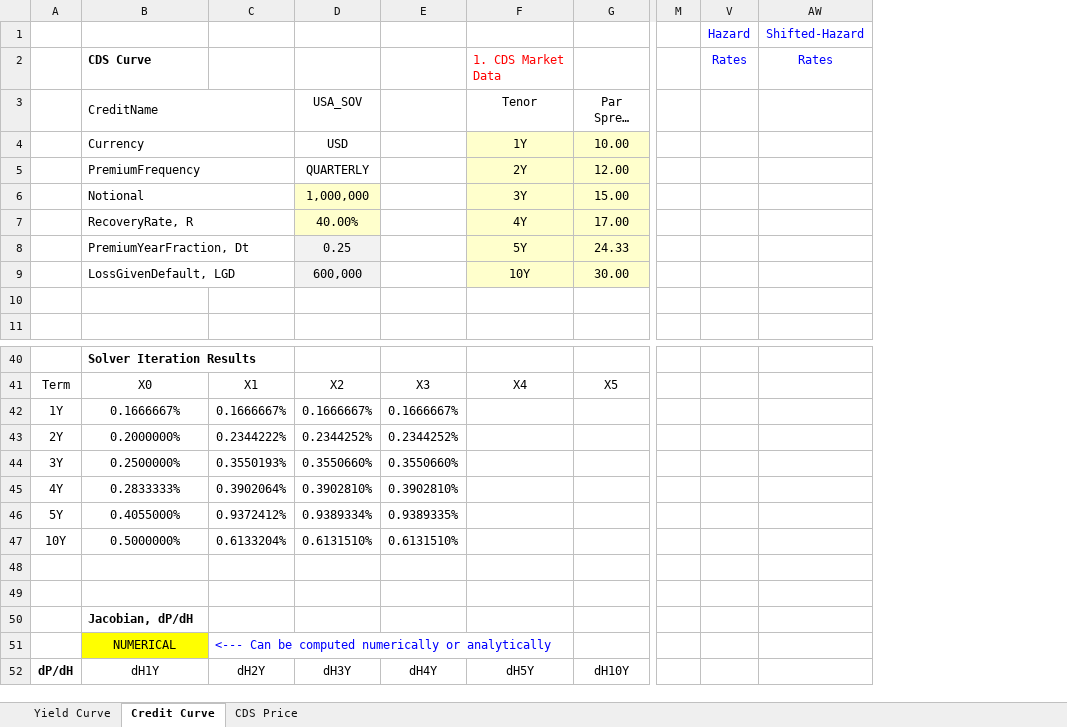
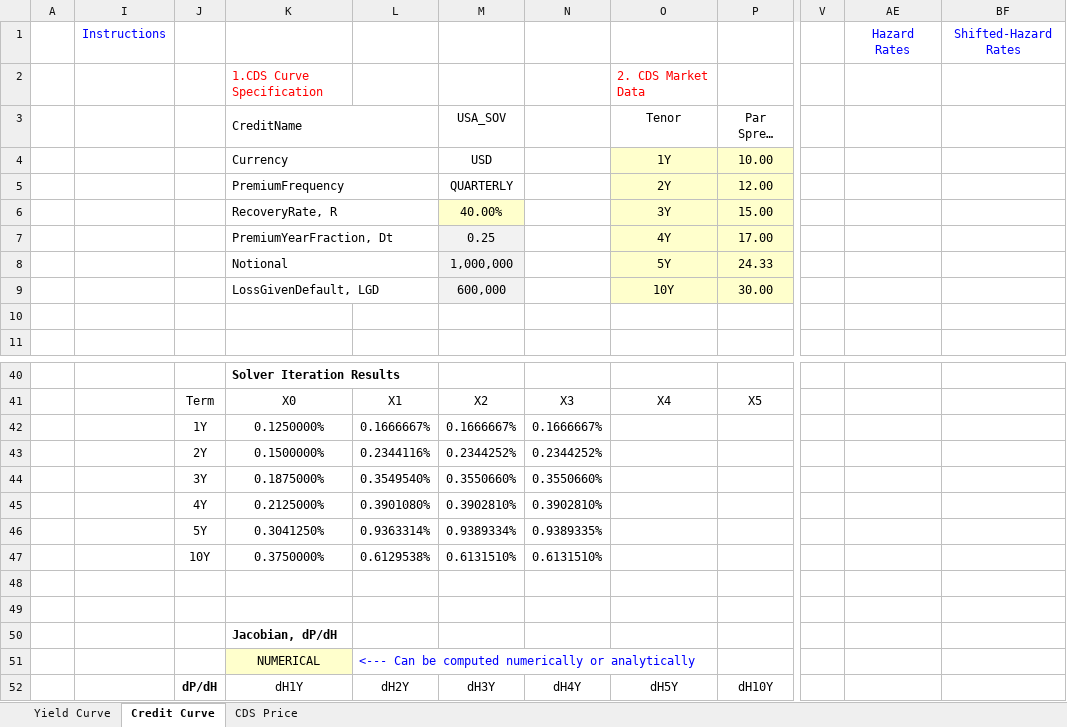
Before and after one commit to nburgessx/QuantResearch, an Excel workbook: Credit Curve/CreditCurve.xlsm, sheet Credit Curve, drawn as a sheet; only a part is shown, gaps mark what is left out; long unchanged cells end in …; values as stored, in another font and other column widths than the file's, no borders; charts and pictures not drawn; removed rows and columns are numbered as before the commit, all else as after; the diff covers the shown part only; the diff names each change by its address in the sheet, - before the commit and + after, or states it on an @@ line.

```diff
--- a/Credit Curve/CreditCurve.xlsm (sheet Credit Curve)
+++ b/Credit Curve/CreditCurve.xlsm (sheet Credit Curve)
+column A, empty
+column I, row 1: Instructions
-column V, rows 1-2: Hazard | Rates
@@ column AW hidden, rows 1-2: Shifted-Hazard | Rates @@
@@ column AE unhidden, row 1: Hazard Rates @@
+column BF, row 1: Shifted-Hazard Rates
-K2 (CreditName): CDS Curve
+K2 (CreditName): 1.CDS Curve Specification
@@ K2 bold: on → off, text colour: black → #FF0000 @@
-O2 (Tenor): 1. CDS Market Data
+O2 (Tenor): 2. CDS Market Data
-K6 (CreditName): Notional
+K6 (CreditName): RecoveryRate, R
-M6 (USA_SOV): 1,000,000
+M6 (USA_SOV): 40.00%
-K7 (CreditName): RecoveryRate, R
+K7 (CreditName): PremiumYearFraction, Dt
-M7 (USA_SOV): 40.00%
+M7 (USA_SOV): 0.25
-M7 fill: #FFFFCC
+M7 fill: #F2F2F2
-K8 (CreditName): PremiumYearFraction, Dt
+K8 (CreditName): Notional
-M8 (USA_SOV): 0.25
+M8 (USA_SOV): 1,000,000
-K42 (CreditName): 0.1666667%
+K42 (CreditName): 0.1250000%
-K43 (CreditName): 0.2000000%
+K43 (CreditName): 0.1500000%
-L43: 0.2344222%
+L43: 0.2344116%
-K44 (CreditName): 0.2500000%
+K44 (CreditName): 0.1875000%
-L44: 0.3550193%
+L44: 0.3549540%
-K45 (CreditName): 0.2833333%
+K45 (CreditName): 0.2125000%
-L45: 0.3902064%
+L45: 0.3901080%
-K46 (CreditName): 0.4055000%
+K46 (CreditName): 0.3041250%
-L46: 0.9372412%
+L46: 0.9363314%
-K47 (CreditName): 0.5000000%
+K47 (CreditName): 0.3750000%
-L47: 0.6133204%
+L47: 0.6129538%
-K51 fill: #FFFF00
+K51 fill: #FFFFCC
```
Also changed, not shown: 2 added rows, 2 removed rows, 29 edited cells and cell formats elsewhere in this sheet, sheet CDS Price, formulas that keep their value, hidden cells, charts or pictures, 1 other file.
